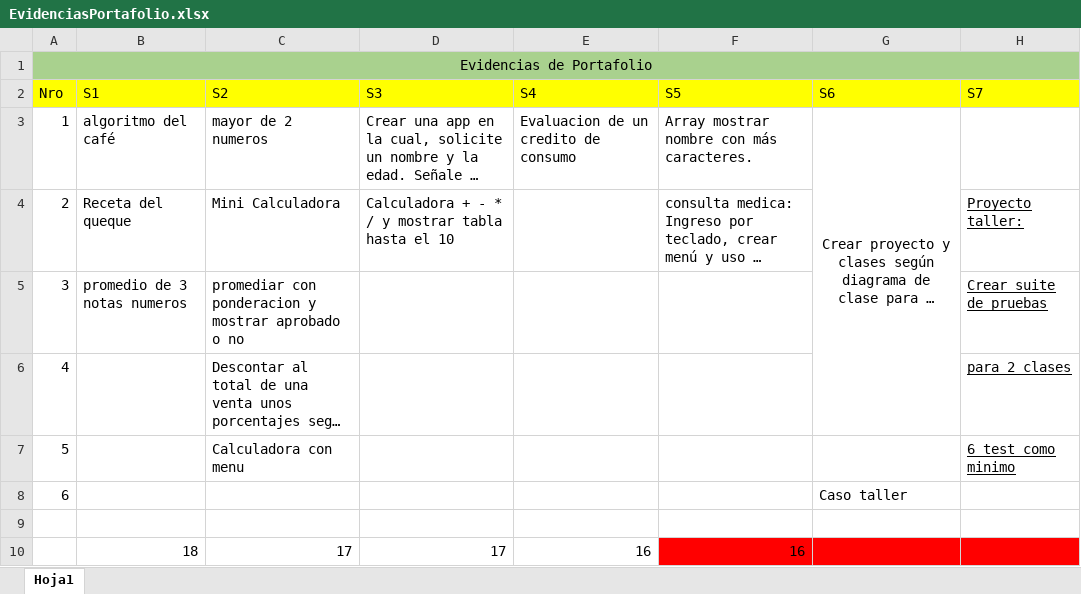
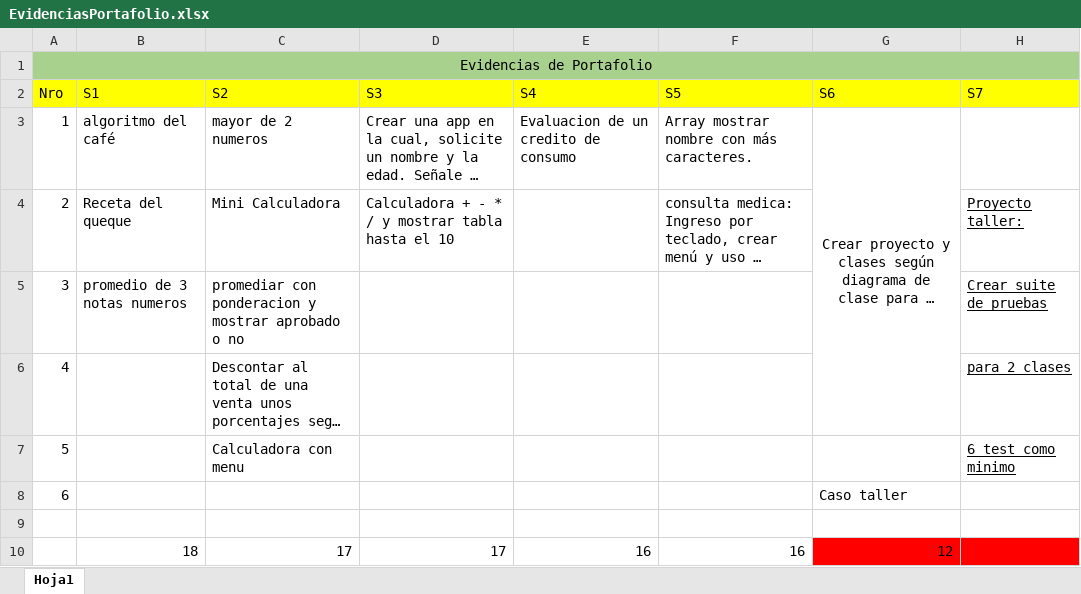
Before and after one commit to patricioyanez/CompartidoAndroid2021, an Excel workbook: EvidenciasPortafolio.xlsx, sheet Hoja1, drawn as a sheet; long unchanged cells end in …; values as stored, in another font and other column widths than the file's, no borders; the diff names each change by its address in the sheet, - before the commit and + after, or states it on an @@ line.

Commit message:
Update EvidenciasPortafolio.xlsx

```diff
--- a/EvidenciasPortafolio.xlsx (sheet Hoja1)
+++ b/EvidenciasPortafolio.xlsx (sheet Hoja1)
-F10 fill: #FF0000
+F10 fill: none
-G10 (S6): (empty)
+G10 (S6): 12
```
